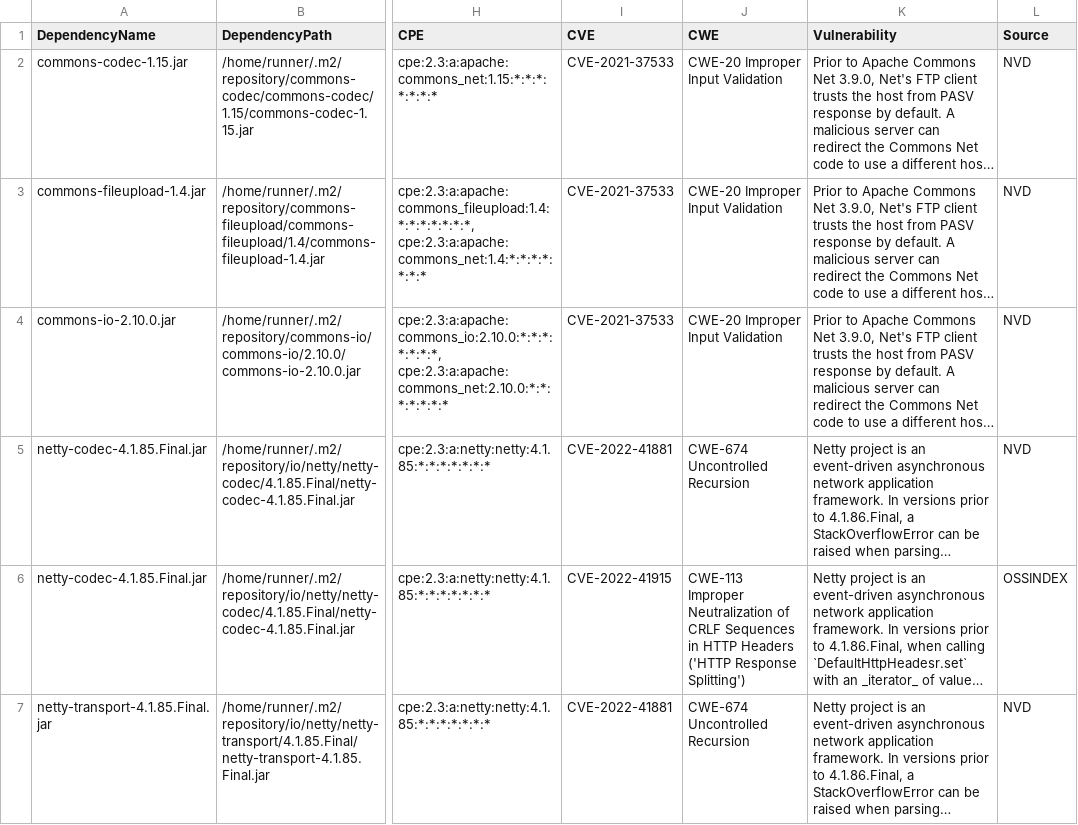
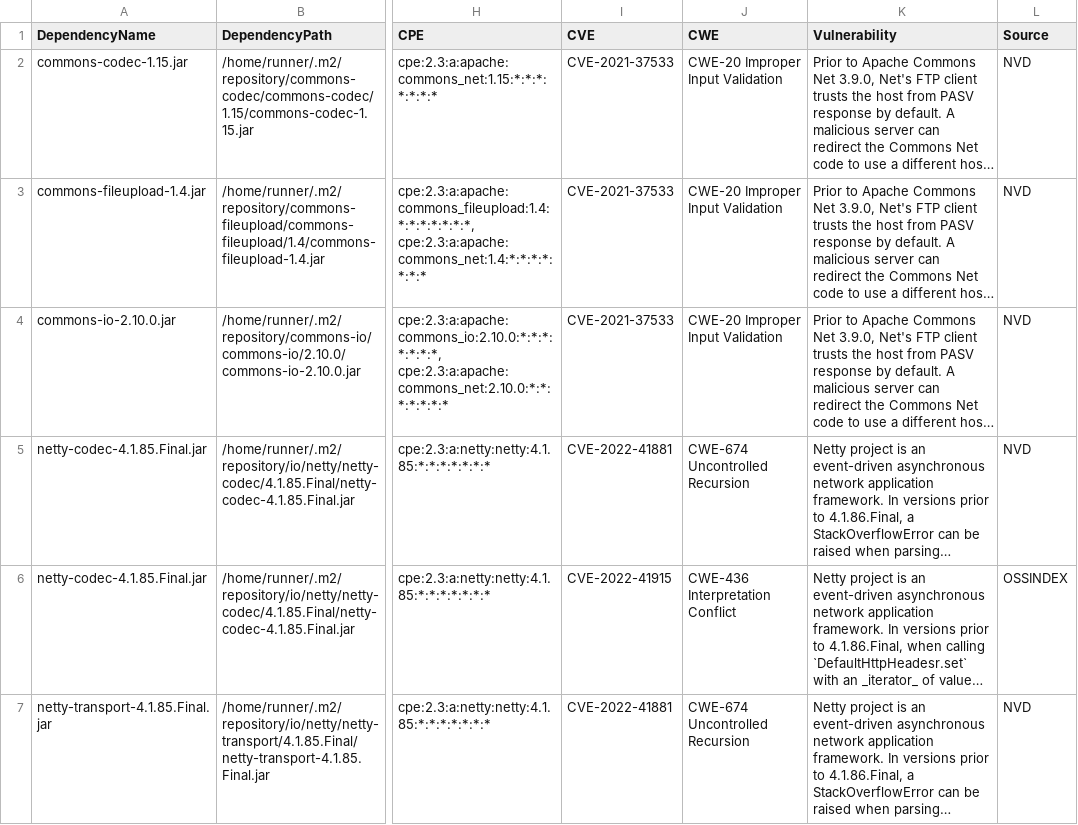
Before and after one commit to piotr-yuxuan/ephemeral-server, a CSV file: doc/known-vulnerabilities.csv, drawn as a sheet; only a part is shown, gaps mark what is left out; long unchanged cells end in …; the diff names each change by its address in the sheet, - before the commit and + after, or states it on an @@ line.

Commit message:
Update known vulnerabilities

```diff
--- a/doc/known-vulnerabilities.csv
+++ b/doc/known-vulnerabilities.csv
-J6 (CWE): CWE-113 Improper Neutralization of CRLF Sequences in HTTP Headers ('HTTP Response Splitting')
+J6 (CWE): CWE-436 Interpretation Conflict
```
